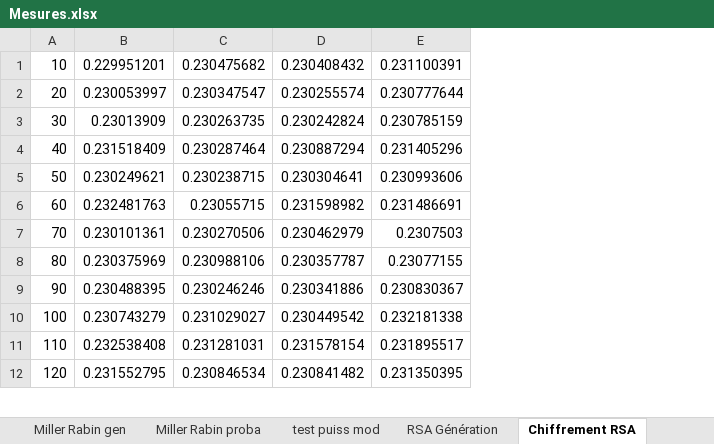
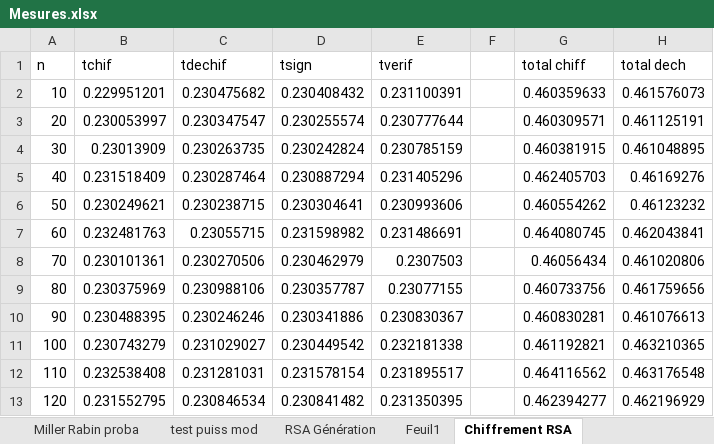
Before and after one commit to ludothai/TIPE-2018, an Excel workbook: Mesures/Mesures.xlsx, sheet Chiffrement RSA, drawn as a sheet; only a part is shown; values as stored, in another font and other column widths than the file's, no borders; addresses are those after the commit; the diff names each change by its address in the sheet, - before the commit and + after, or states it on an @@ line.

```diff
--- a/Mesures/Mesures.xlsx (sheet Chiffrement RSA)
+++ b/Mesures/Mesures.xlsx (sheet Chiffrement RSA)
+sheet tab: Feuil1
+column F, empty
+column G, rows 2-13: 0.460359633 | 0.460309571 | 0.460381915 | 0.462405703 | 0.460554262 | 0.464080745 | 0.46056434 | 0.460733756 | 0.460830281 | 0.461192821 | 0.464116562 | 0.462394277
+column H, rows 2-13: 0.461576073 | 0.461125191 | 0.461048895 | 0.46169276 | 0.46123232 | 0.462043841 | 0.461020806 | 0.461759656 | 0.461076613 | 0.463210365 | 0.463176548 | 0.462196929
+row 1: n | tchif | tdechif | tsign | tverif |  | total chiff | total dech
```
Also changed, not shown: charts or pictures, 2 other files.
